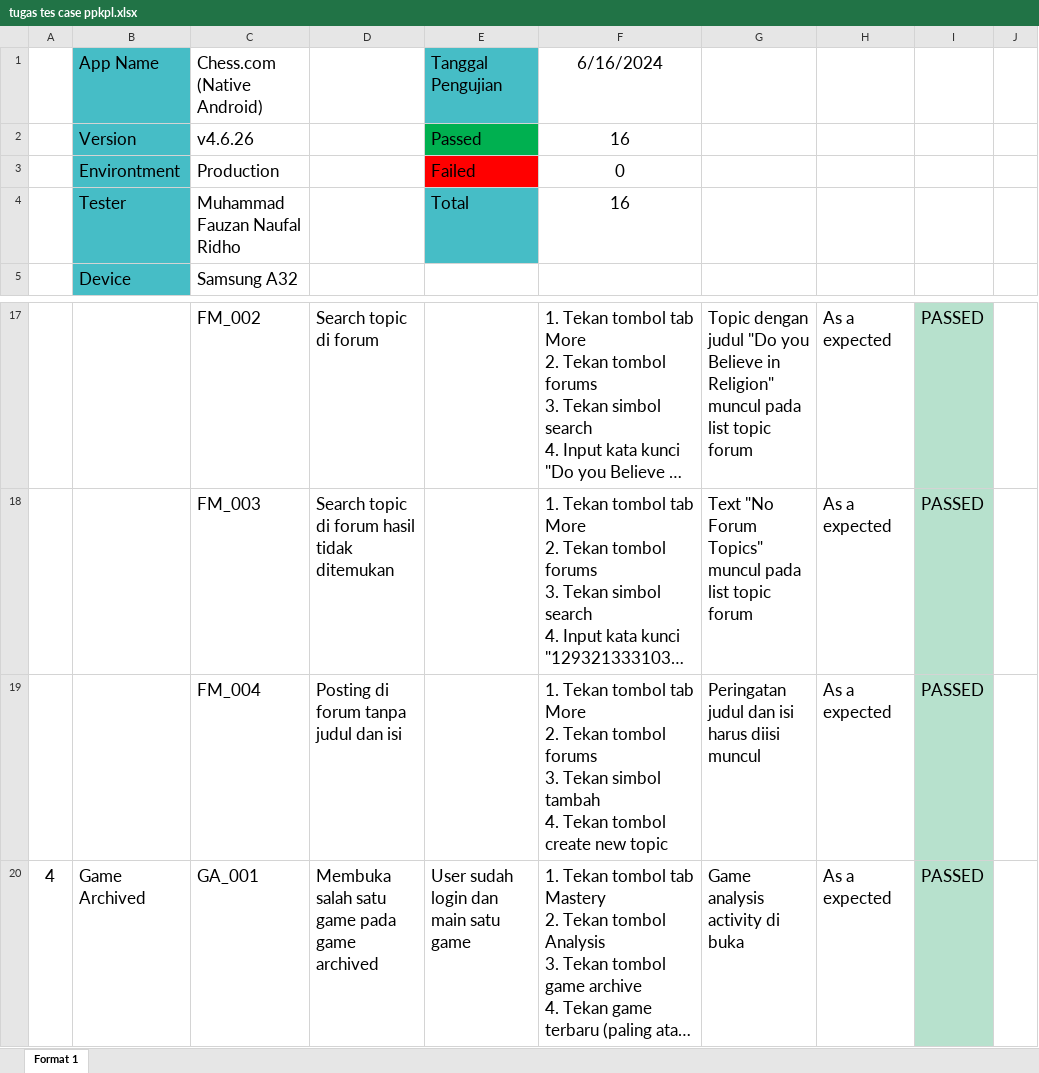
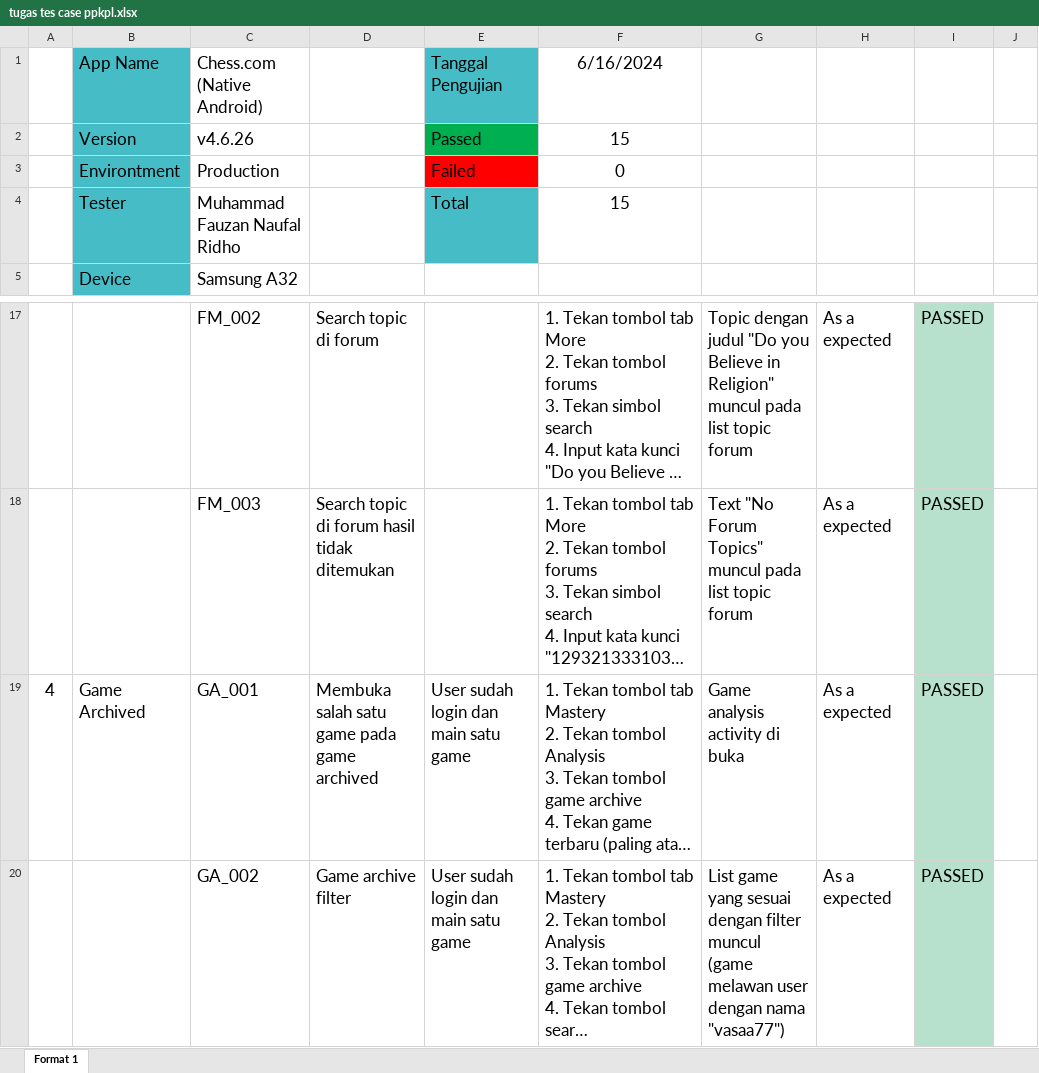
Before and after one commit to ozannaufal15/UAS_PPKPL, an Excel workbook: tugas tes case ppkpl.xlsx, sheet Format 1, drawn as a sheet; only a part is shown, gaps mark what is left out; the shorter side is filled out with more unchanged rows; long unchanged cells end in …; values as stored, in another font and other column widths than the file's, no borders; conditional formats not drawn; ↵ is a line break in a cell; the diff names each change by its address in the sheet, - before the commit and + after, or states it on an @@ line.

```diff
--- a/tugas tes case ppkpl.xlsx (sheet Format 1)
+++ b/tugas tes case ppkpl.xlsx (sheet Format 1)
-F2: 16
+F2: 15
-F4: 16
+F4: 15
-row 19:  |  | FM_004 | Posting di forum tanpa judul dan isi |  | 1. Tekan tombol tab More ↵ 2. Tekan tombol forums ↵ 3. Tekan simbol tambah ↵ 4. Tekan tombol create new topic | Peringatan judul dan isi harus diisi muncul | As a expected | PASSED
```
Also changed, not shown: formulas that keep their value.
